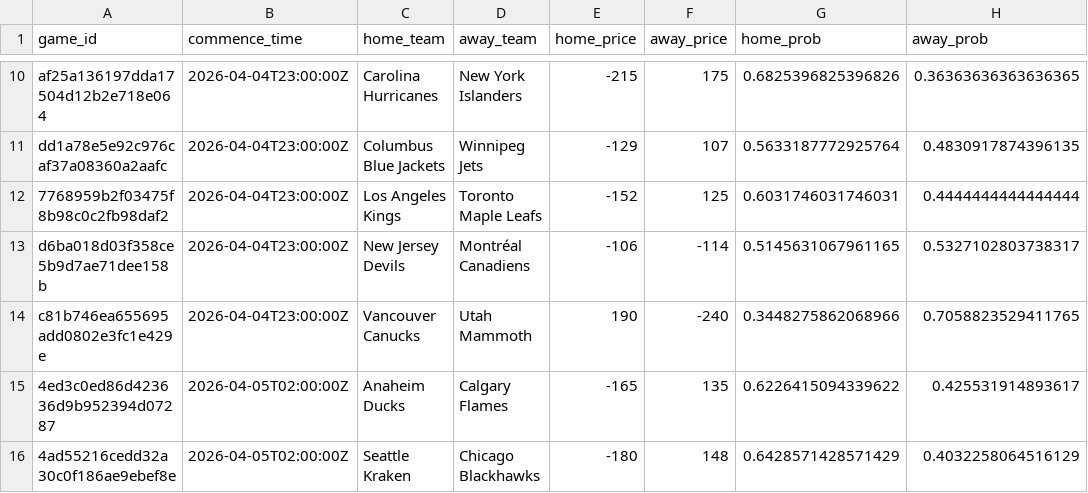
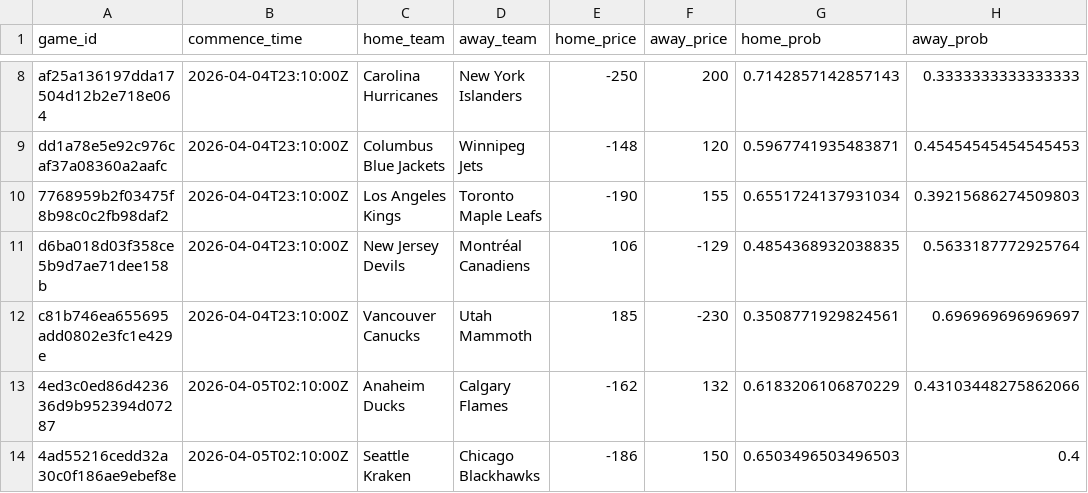
Before and after one commit to jmbarton04/nhl_odds_moneypuck, a CSV file: data/games_today.csv, drawn as a sheet; only a part is shown, gaps mark what is left out; addresses are those after the commit; the diff covers the shown part only; the diff names each change by its address in the sheet, - before the commit and + after, or states it on an @@ line.

```diff
--- a/data/games_today.csv
+++ b/data/games_today.csv
-B8:B12 (commence_time): 2026-04-04T23:00:00Z
+B8:B12 (commence_time): 2026-04-04T23:10:00Z
-E8 (home_price): -215
+E8 (home_price): -250
-F8 (away_price): 175
+F8 (away_price): 200
-G8 (home_prob): 0.6825396825396826
+G8 (home_prob): 0.7142857142857143
-H8 (away_prob): 0.36363636363636365
+H8 (away_prob): 0.3333333333333333
-E9 (home_price): -129
+E9 (home_price): -148
-F9 (away_price): 107
+F9 (away_price): 120
-G9 (home_prob): 0.5633187772925764
+G9 (home_prob): 0.5967741935483871
-H9 (away_prob): 0.4830917874396135
+H9 (away_prob): 0.45454545454545453
-E10 (home_price): -152
+E10 (home_price): -190
-F10 (away_price): 125
+F10 (away_price): 155
-G10 (home_prob): 0.6031746031746031
+G10 (home_prob): 0.6551724137931034
-H10 (away_prob): 0.4444444444444444
+H10 (away_prob): 0.39215686274509803
-E11 (home_price): -106
+E11 (home_price): 106
-F11 (away_price): -114
+F11 (away_price): -129
-G11 (home_prob): 0.5145631067961165
+G11 (home_prob): 0.4854368932038835
-H11 (away_prob): 0.5327102803738317
+H11 (away_prob): 0.5633187772925764
-E12 (home_price): 190
+E12 (home_price): 185
-F12 (away_price): -240
+F12 (away_price): -230
-G12 (home_prob): 0.3448275862068966
+G12 (home_prob): 0.3508771929824561
-H12 (away_prob): 0.7058823529411765
+H12 (away_prob): 0.696969696969697
-B13:B14 (commence_time): 2026-04-05T02:00:00Z
+B13:B14 (commence_time): 2026-04-05T02:10:00Z
-E13 (home_price): -165
+E13 (home_price): -162
-F13 (away_price): 135
+F13 (away_price): 132
-G13 (home_prob): 0.6226415094339622
+G13 (home_prob): 0.6183206106870229
-H13 (away_prob): 0.425531914893617
+H13 (away_prob): 0.43103448275862066
-E14 (home_price): -180
+E14 (home_price): -186
-F14 (away_price): 148
+F14 (away_price): 150
-G14 (home_prob): 0.6428571428571429
+G14 (home_prob): 0.6503496503496503
-H14 (away_prob): 0.4032258064516129
+H14 (away_prob): 0.4
```
Also changed, not shown: 2 removed rows and 40 edited cells elsewhere in this file, data/moneypuck_today.csv, 1 other file.
